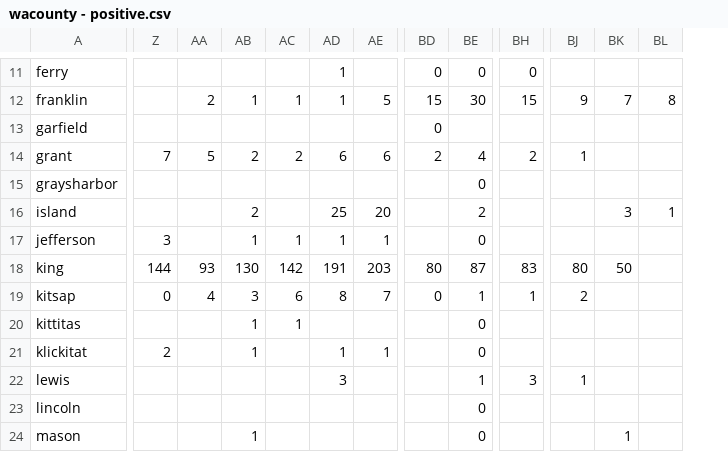
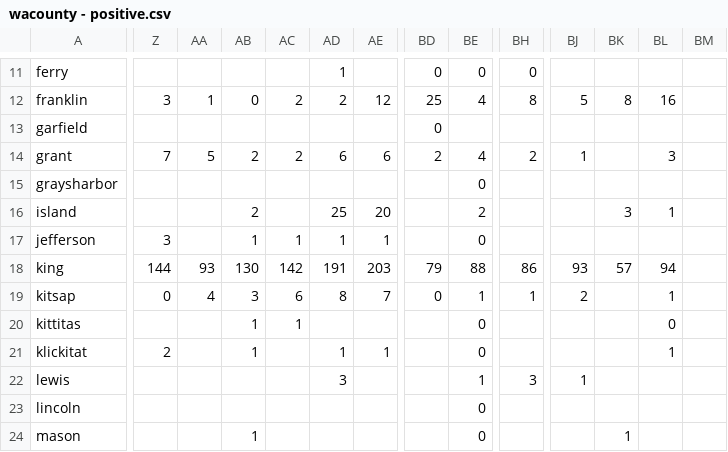
Before and after one commit to monkeywithacupcake/covid-19-wa, a CSV file: wacounty - positive.csv, drawn as a sheet; only a part is shown, gaps mark what is left out; the diff covers the shown part only; the diff names each change by its address in the sheet, - before the commit and + after, or states it on an @@ line.

```diff
--- a/wacounty - positive.csv
+++ b/wacounty - positive.csv
+column BM, empty
-Z12: (empty)
+Z12: 3
-AA12: 2
+AA12: 1
-AB12: 1
+AB12: 0
-AC12: 1
+AC12: 2
-AD12: 1
+AD12: 2
-AE12: 5
+AE12: 12
-BD12: 15
+BD12: 25
-BE12: 30
+BE12: 4
-BH12: 15
+BH12: 8
-BJ12: 9
+BJ12: 5
-BK12: 7
+BK12: 8
-BL12: 8
+BL12: 16
-BL14: (empty)
+BL14: 3
-BD18: 80
+BD18: 79
-BE18: 87
+BE18: 88
-BH18: 83
+BH18: 86
-BJ18: 80
+BJ18: 93
-BK18: 50
+BK18: 57
-BL18: (empty)
+BL18: 94
-BL19: (empty)
+BL19: 1
-BL20: (empty)
+BL20: 0
-BL21: (empty)
+BL21: 1
```
Also changed, not shown: 94 edited cells elsewhere in this file, wacounty - deaths.csv, wacounty - overall.csv, 4 other files.
